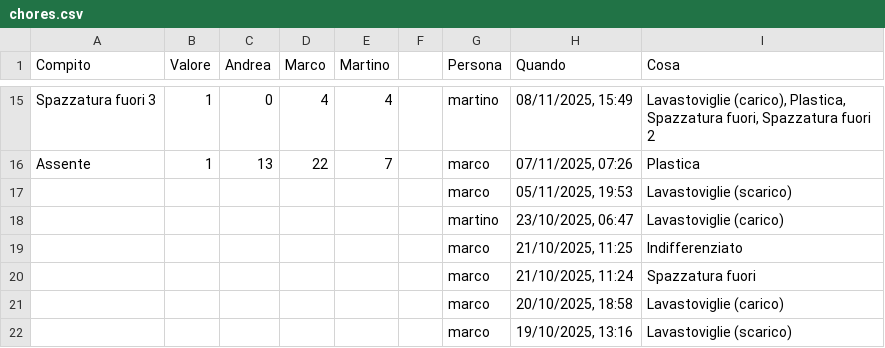
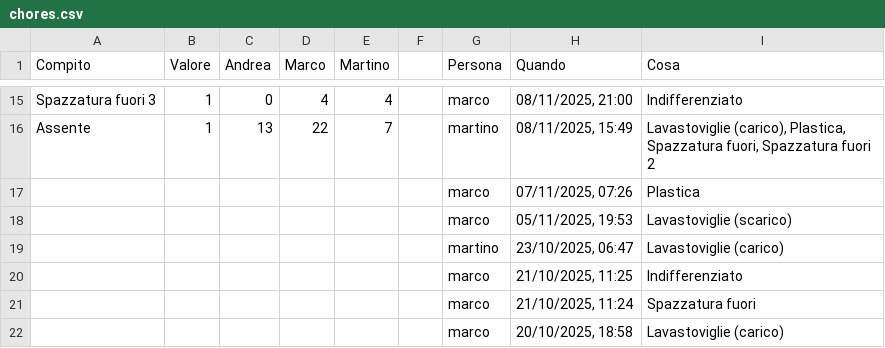
Before and after one commit to BertrandPouget/v0-litpi, a CSV file: data/chores.csv, drawn as a sheet; only a part is shown, gaps mark what is left out; the shorter side is filled out with more unchanged rows; the diff covers the shown part only; the diff names each change by its address in the sheet, - before the commit and + after, or states it on an @@ line.

Commit message:
Update chores for martino

```diff
--- a/data/chores.csv
+++ b/data/chores.csv
-G15 (Persona): martino
+G15 (Persona): marco
-H15 (Quando): 08/11/2025, 15:49
+H15 (Quando): 08/11/2025, 21:00
-I15 (Cosa): Lavastoviglie (carico), Plastica, Spazzatura fuori, Spazzatura fuori 2
+I15 (Cosa): Indifferenziato
-G16 (Persona): marco
+G16 (Persona): martino
-H16 (Quando): 07/11/2025, 07:26
+H16 (Quando): 08/11/2025, 15:49
-I16 (Cosa): Plastica
+I16 (Cosa): Lavastoviglie (carico), Plastica, Spazzatura fuori, Spazzatura fuori 2
+row 17:  |  |  |  |  |  | marco | 07/11/2025, 07:26 | Plastica
```
Also changed, not shown: 30 edited cells elsewhere in this file.
